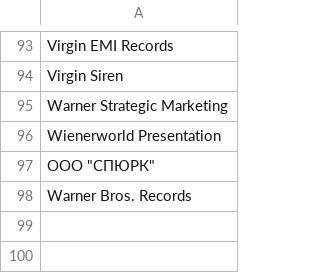
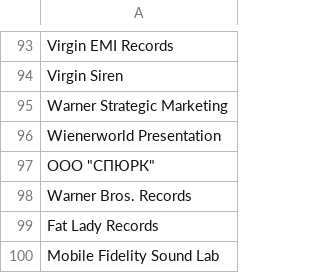
Before and after one commit to AlexPasharin/Collection-Backend, a CSV file: csv/labels.csv, drawn as a sheet; only a part is shown, gaps mark what is left out; the diff names each change by its address in the sheet, - before the commit and + after, or states it on an @@ line.

```diff
--- a/csv/labels.csv
+++ b/csv/labels.csv
+row 99: Fat Lady Records
+row 100: Mobile Fidelity Sound Lab
```
Also changed, not shown: csv/artists.csv, csv/entries.csv, 2 other files.
